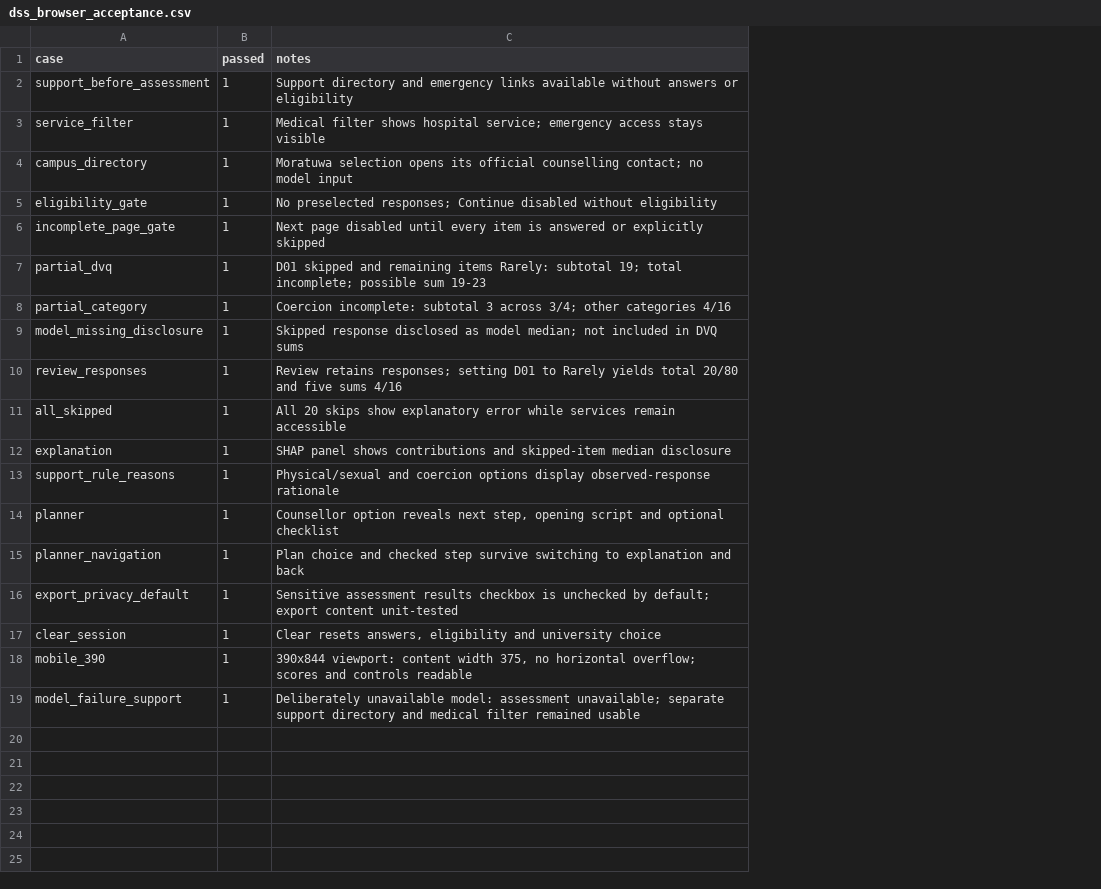
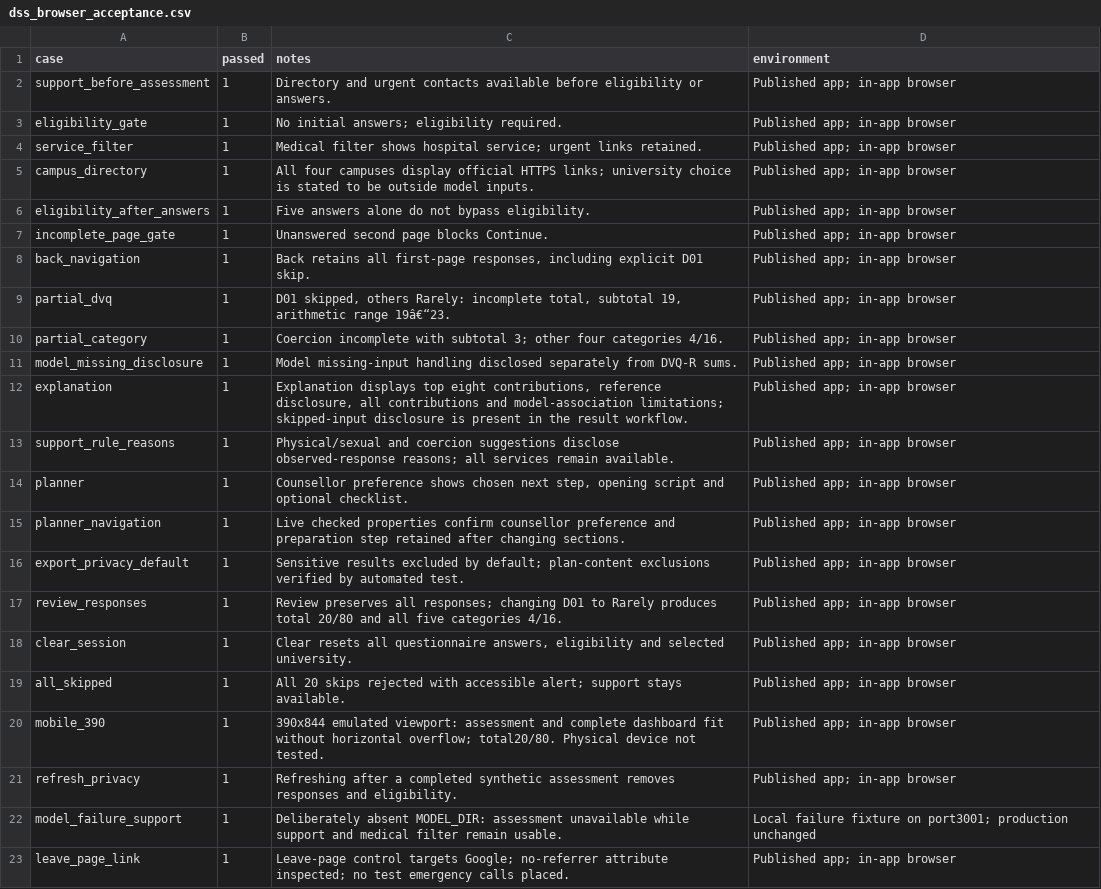
Before and after one commit to ChamudiDJ/Final-Year-Research, a CSV file: evaluation/dss_browser_acceptance.csv, drawn as a sheet; removed rows and columns are numbered as before the commit, all else as after; the diff names each change by its address in the sheet, - before the commit and + after, or states it on an @@ line.

```diff
--- a/evaluation/dss_browser_acceptance.csv
+++ b/evaluation/dss_browser_acceptance.csv
+column D (environment), row 2: Published app; in-app browser; rows 4-7: all Published app; in-app browser; rows 9-16: all Published app; in-app browser; row 18: Published app; in-app browser; row 20: Published app; in-app browser; row 22: Local failure fixture on port3001; production unchanged
-C2 (notes): Support directory and emergency links available without answers or eligibility
+C2 (notes): Directory and urgent contacts available before eligibility or answers.
+row 3: eligibility_gate | 1 | No initial answers; eligibility required. | Published app; in-app browser
-C4 (notes): …hospital service; emergency access stays visible
+C4 (notes): …hospital service; urgent links retained.
-C5 (notes): Moratuwa selection opens its official counselling contact; no model input
+C5 (notes): All four campuses display official HTTPS links; university choice is stated to be outside model inputs.
-A6 (case): eligibility_gate
+A6 (case): eligibility_after_answers
-C6 (notes): No preselected responses; Continue disabled without eligibility
+C6 (notes): Five answers alone do not bypass eligibility.
-C7 (notes): Next page disabled until every item is answered or explicitly skipped
+C7 (notes): Unanswered second page blocks Continue.
+row 8: back_navigation | 1 | Back retains all first-page responses, including explicit D01 skip. | Published app; in-app browser
-C9 (notes): D01 skipped and remaining items Rarely: subtotal 19; total incomplete; possible sum 19-23
+C9 (notes): D01 skipped, others Rarely: incomplete total, subtotal 19, arithmetic range 19â€“23.
-C10 (notes): Coercion incomplete: subtotal 3 across 3/4; other categories 4/16
+C10 (notes): Coercion incomplete with subtotal 3; other four categories 4/16.
-C11 (notes): Skipped response disclosed as model median; not included in DVQ sums
+C11 (notes): Model missing-input handling disclosed separately from DVQ-R sums.
-row 10: review_responses | 1 | Review retains responses; setting D01 to Rarely yields total 20/80 and five sums 4/16
-row 11: all_skipped | 1 | All 20 skips show explanatory error while services remain accessible
-C12 (notes): SHAP panel shows contributions and skipped-item median disclosure
+C12 (notes): Explanation displays top eight contributions, reference disclosure, all contributions and model-association limitations; skipped-input disclosure is present in the result workflow.
-C13 (notes): …and coercion options display observed-response rationale
+C13 (notes): …and coercion suggestions disclose observed-response reasons; all services remain available.
-C14 (notes): Counsellor option reveals next step, opening script and optional checklist
+C14 (notes): Counsellor preference shows chosen next step, opening script and optional checklist.
-C15 (notes): Plan choice and checked step survive switching to explanation and back
+C15 (notes): Live checked properties confirm counsellor preference and preparation step retained after changing sections.
-C16 (notes): Sensitive assessment results checkbox is unchecked by default; export content unit-tested
+C16 (notes): Sensitive results excluded by default; plan-content exclusions verified by automated test.
+row 17: review_responses | 1 | Review preserves all responses; changing D01 to Rarely produces total 20/80 and all five categories 4/16. | Published app; in-app browser
-C18 (notes): Clear resets answers, eligibility and university choice
+C18 (notes): Clear resets all questionnaire answers, eligibility and selected university.
+row 19: all_skipped | 1 | All 20 skips rejected with accessible alert; support stays available. | Published app; in-app browser
-C20 (notes): 390x844 viewport: content width 375, no horizontal overflow; scores and controls readable
+C20 (notes): 390x844 emulated viewport: assessment and complete dashboard fit without horizontal overflow; total20/80. Physical device not tested.
+row 21: refresh_privacy | 1 | Refreshing after a completed synthetic assessment removes responses and eligibility. | Published app; in-app browser
-C22 (notes): Deliberately unavailable model: assessment unavailable; separate support directory and medical filter remained usable
+C22 (notes): Deliberately absent MODEL_DIR: assessment unavailable while support and medical filter remain usable.
+row 23: leave_page_link | 1 | Leave-page control targets Google; no-referrer attribute inspected; no test emergency calls placed. | Published app; in-app browser
```
Also changed, not shown: evaluation/dss_hosted_browser_acceptance.csv, evaluation/functional_test_cases.csv, 54 other files.
